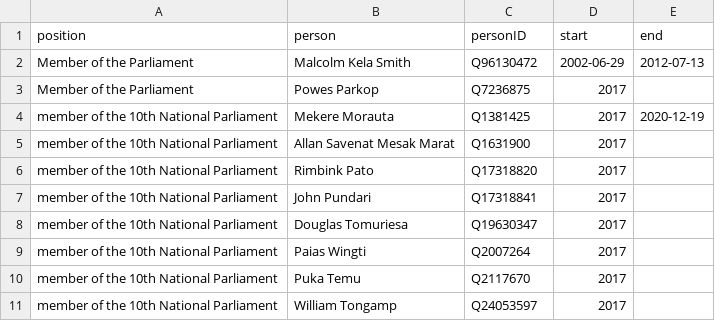
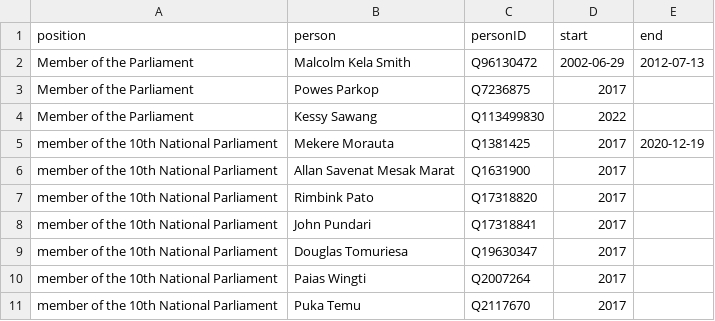
Before and after one commit to every-politician-scrapers/papua-new-guinea, a CSV file: html/legislators.csv, drawn as a sheet; only a part is shown; the shorter side is filled out with more unchanged rows.

```diff
--- a/html/legislators.csv
+++ b/html/legislators.csv
@@ -3,2 +3,3 @@ Member of the Parliament,Malcolm Kela Smith,Q96130472,2002-06-29,2012-07-13
 Member of the Parliament,Powes Parkop,Q7236875,2017,
+Member of the Parliament,Kessy Sawang,Q113499830,2022,
 member of the 10th National Parliament,Mekere Morauta,Q1381425,2017,2020-12-19
```
Also changed, not shown: html/bio.csv, 1 other file.
